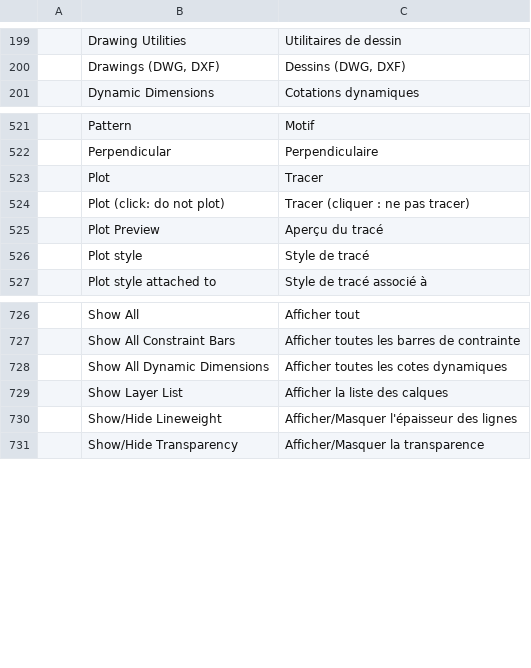
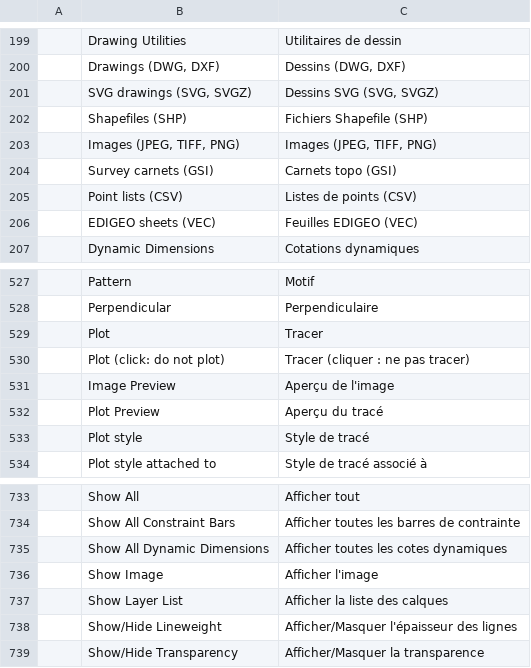
Before and after one commit to zorgglubb/cadcraft, a TSV file: crates/ui-egui/src/i18n/fr.tsv, drawn as a sheet; only a part is shown, gaps mark what is left out.

```diff
--- a/crates/ui-egui/src/i18n/fr.tsv
+++ b/crates/ui-egui/src/i18n/fr.tsv
@@ -200,2 +200,8 @@
 	Drawings (DWG, DXF)	Dessins (DWG, DXF)
+	SVG drawings (SVG, SVGZ)	Dessins SVG (SVG, SVGZ)
+	Shapefiles (SHP)	Fichiers Shapefile (SHP)
+	Images (JPEG, TIFF, PNG)	Images (JPEG, TIFF, PNG)
+	Survey carnets (GSI)	Carnets topo (GSI)
+	Point lists (CSV)	Listes de points (CSV)
+	EDIGEO sheets (VEC)	Feuilles EDIGEO (VEC)
 	Dynamic Dimensions	Cotations dynamiques
@@ -524,2 +530,3 @@
 	Plot (click: do not plot)	Tracer (cliquer : ne pas tracer)
+	Image Preview	Aperçu de l'image
 	Plot Preview	Aperçu du tracé
@@ -728,2 +735,3 @@
 	Show All Dynamic Dimensions	Afficher toutes les cotes dynamiques
+	Show Image	Afficher l'image
 	Show Layer List	Afficher la liste des calques
```
Also changed, not shown: crates/ui-egui/src/i18n/uk.tsv, 15 other files.
